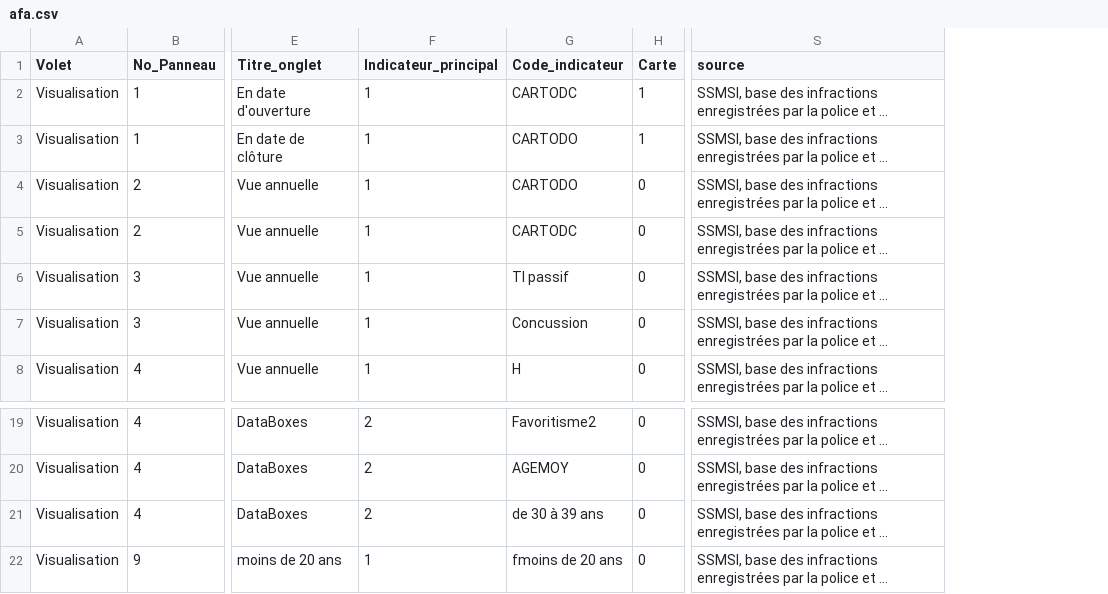
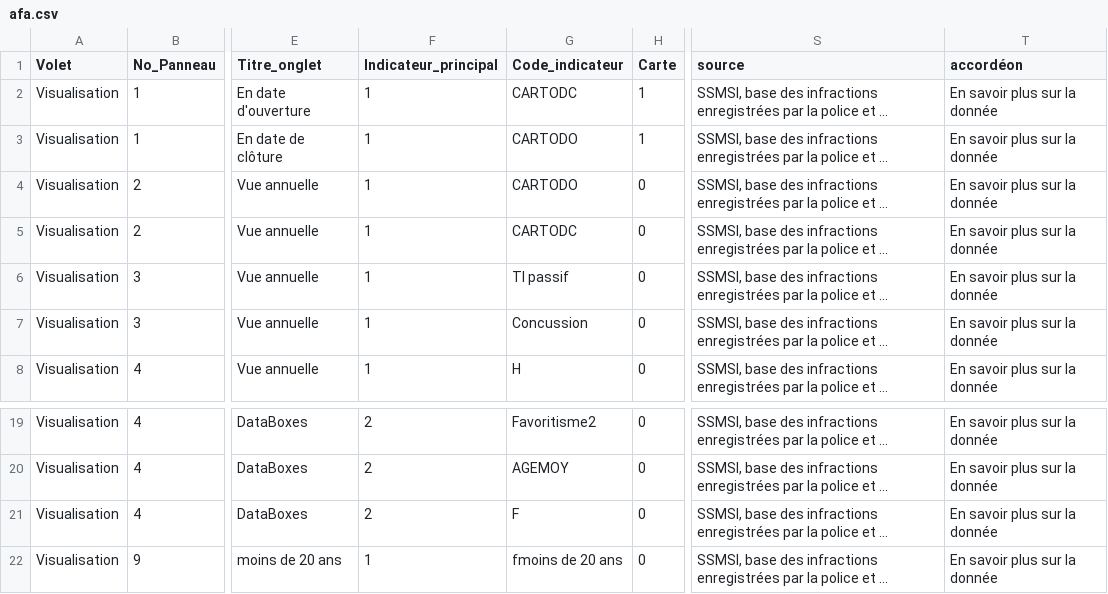
Before and after one commit to 139bercy/dashboard_widgets, a CSV file: dashboard-configuration/afa.csv, drawn as a sheet; only a part is shown, gaps mark what is left out; long unchanged cells end in …; the diff names each change by its address in the sheet, - before the commit and + after, or states it on an @@ line.

```diff
--- a/dashboard-configuration/afa.csv
+++ b/dashboard-configuration/afa.csv
+column T (accordéon), rows 2-8: all En savoir plus sur la donnée; rows 19-22: all En savoir plus sur la donnée
-G21 (Code_indicateur): de 30 à 39 ans
+G21 (Code_indicateur): F
```
Also changed, not shown: dashboard-configuration/france-relance.csv, dashboard-configuration/impact.csv, 2 other files.
